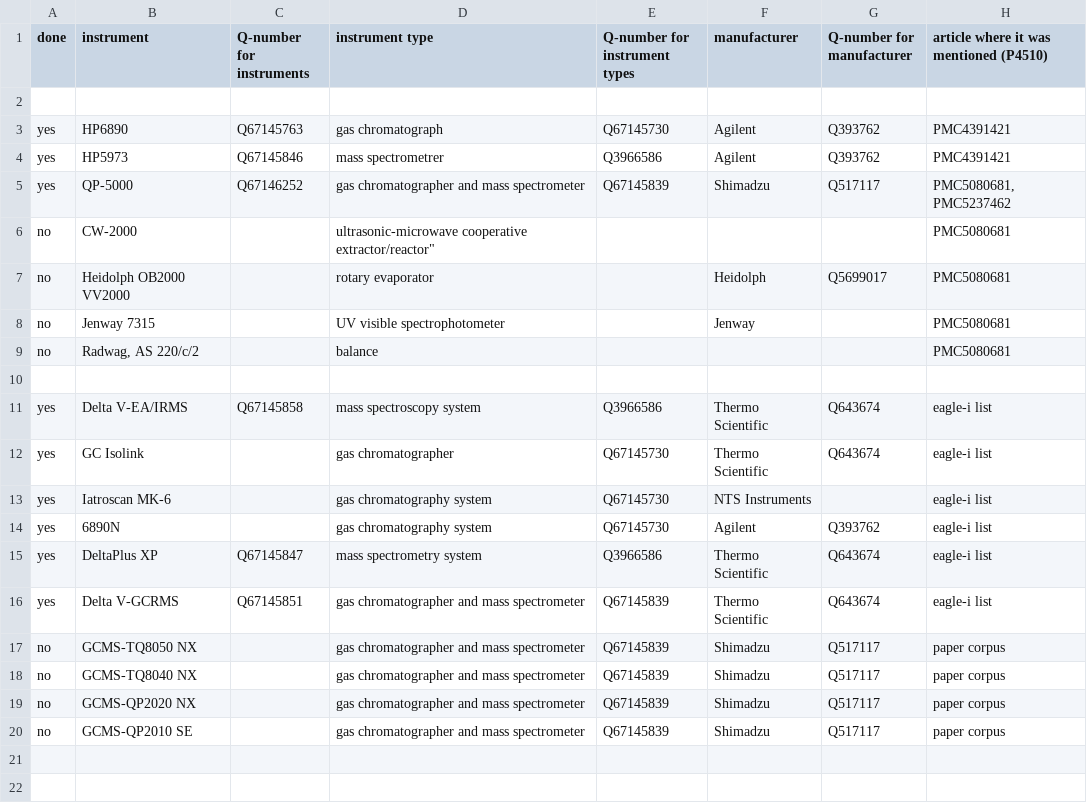
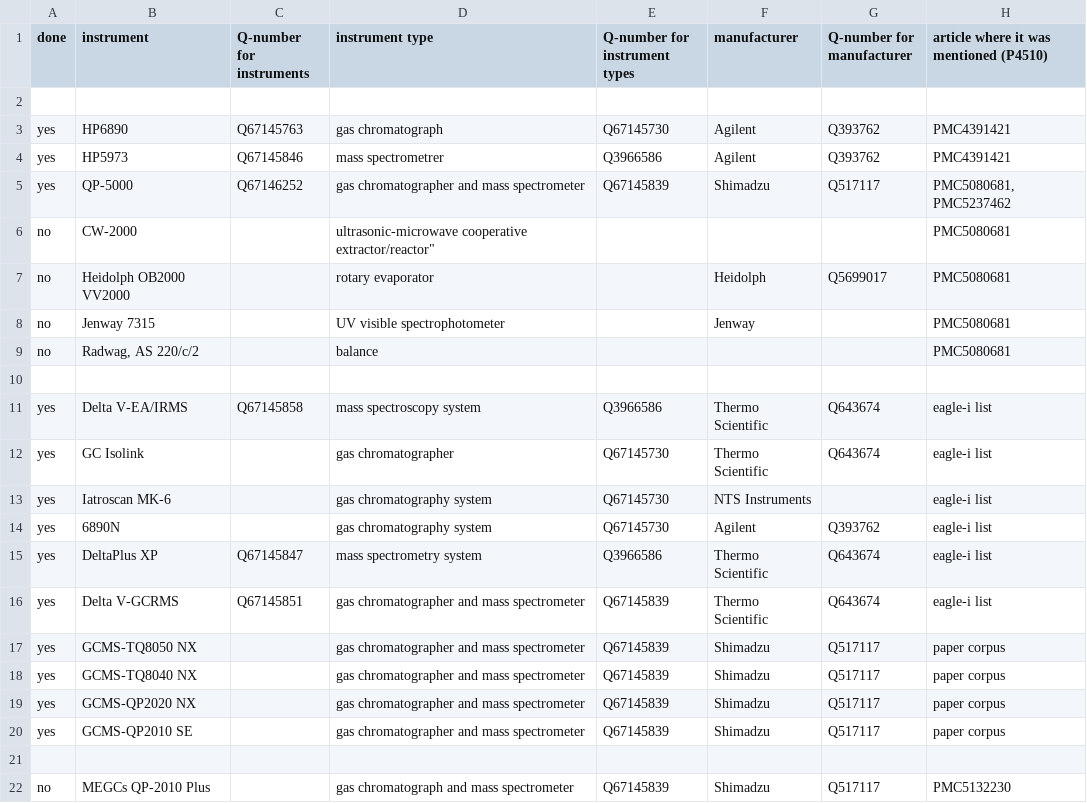
Before and after one commit to caffiendFrog/elife2019, a CSV file: wikidatamigration/data/essential_oil_instrument_list_elife2019 - sheet 1.csv, drawn as a sheet.

Commit message:
updating essential oil table and improving autoconverter code

```diff
--- a/wikidatamigration/data/essential_oil_instrument_list_elife2019 - sheet 1.csv
+++ b/wikidatamigration/data/essential_oil_instrument_list_elife2019 - sheet 1.csv
@@ -16,5 +16,7 @@ yes,DeltaPlus XP,Q67145847,mass spectrometry system,Q3966586,Thermo Scientific,Q
 yes,Delta V-GCRMS,Q67145851,gas chromatographer and mass spectrometer,Q67145839,Thermo Scientific,Q643674,eagle-i list
-no,GCMS-TQ8050 NX,,gas chromatographer and mass spectrometer,Q67145839,Shimadzu,Q517117,paper corpus
-no,GCMS-TQ8040 NX,,gas chromatographer and mass spectrometer,Q67145839,Shimadzu,Q517117,paper corpus
-no,GCMS-QP2020 NX,,gas chromatographer and mass spectrometer,Q67145839,Shimadzu,Q517117,paper corpus
-no,GCMS-QP2010 SE,,gas chromatographer and mass spectrometer,Q67145839,Shimadzu,Q517117,paper corpus
+yes,GCMS-TQ8050 NX,,gas chromatographer and mass spectrometer,Q67145839,Shimadzu,Q517117,paper corpus
+yes,GCMS-TQ8040 NX,,gas chromatographer and mass spectrometer,Q67145839,Shimadzu,Q517117,paper corpus
+yes,GCMS-QP2020 NX,,gas chromatographer and mass spectrometer,Q67145839,Shimadzu,Q517117,paper corpus
+yes,GCMS-QP2010 SE,,gas chromatographer and mass spectrometer,Q67145839,Shimadzu,Q517117,paper corpus
+,,,,,,,
+no,MEGCs QP-2010 Plus,,gas chromatograph and mass spectrometer,Q67145839,Shimadzu,Q517117,PMC5132230
```
Also changed, not shown: 1 other file.
